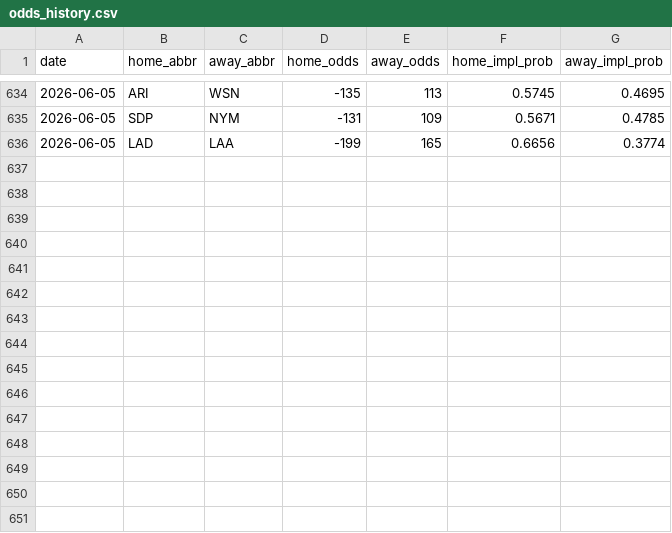
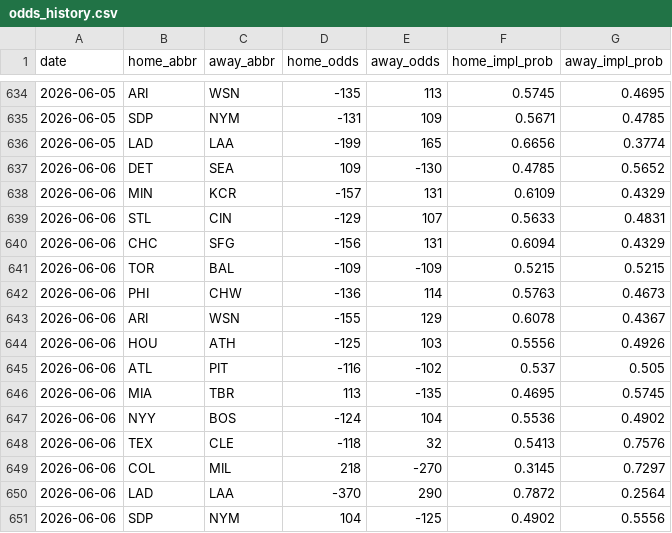
Before and after one commit to codys19/mlb-predictormlb-predictor, a CSV file: raw/odds_history.csv, drawn as a sheet; only a part is shown, gaps mark what is left out.

```diff
--- a/raw/odds_history.csv
+++ b/raw/odds_history.csv
@@ -636 +636,16 @@ date,home_abbr,away_abbr,home_odds,away_odds,home_impl_prob,away_impl_prob
 2026-06-05,LAD,LAA,-199,165,0.6656,0.3774
+2026-06-06,DET,SEA,109,-130,0.4785,0.5652
+2026-06-06,MIN,KCR,-157,131,0.6109,0.4329
+2026-06-06,STL,CIN,-129,107,0.5633,0.4831
+2026-06-06,CHC,SFG,-156,131,0.6094,0.4329
+2026-06-06,TOR,BAL,-109,-109,0.5215,0.5215
+2026-06-06,PHI,CHW,-136,114,0.5763,0.4673
+2026-06-06,ARI,WSN,-155,129,0.6078,0.4367
+2026-06-06,HOU,ATH,-125,103,0.5556,0.4926
+2026-06-06,ATL,PIT,-116,-102,0.537,0.505
+2026-06-06,MIA,TBR,113,-135,0.4695,0.5745
+2026-06-06,NYY,BOS,-124,104,0.5536,0.4902
+2026-06-06,TEX,CLE,-118,32,0.5413,0.7576
+2026-06-06,COL,MIL,218,-270,0.3145,0.7297
+2026-06-06,LAD,LAA,-370,290,0.7872,0.2564
+2026-06-06,SDP,NYM,104,-125,0.4902,0.5556
```
Also changed, not shown: 8 other files.
